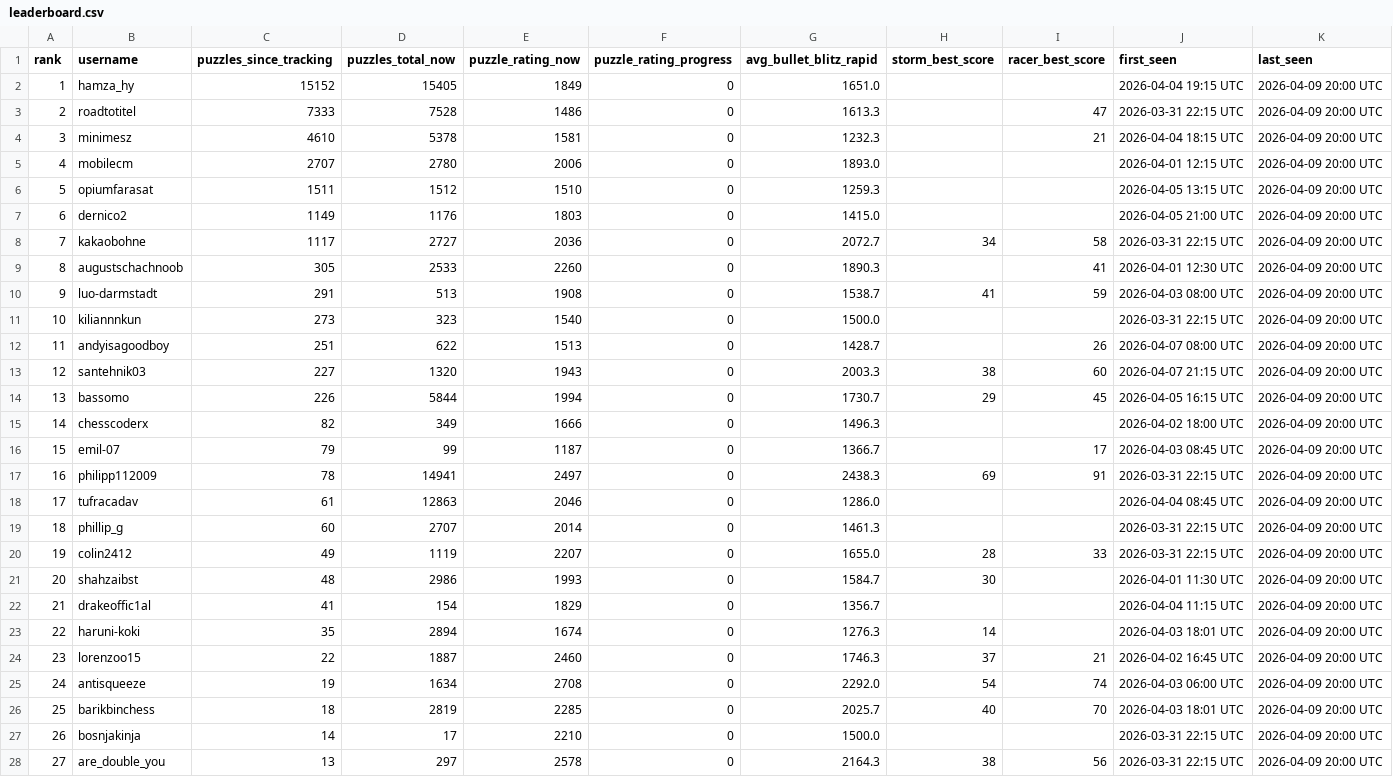
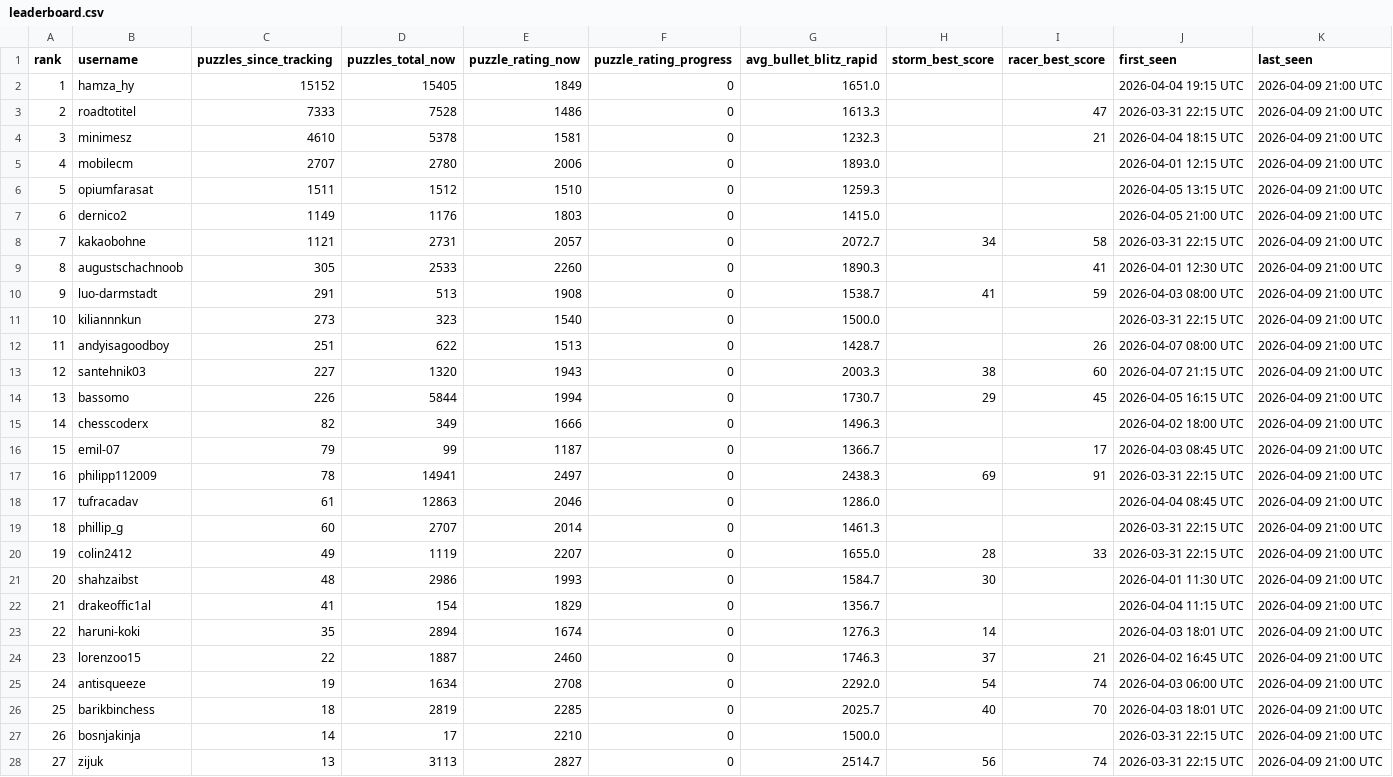
Before and after one commit to hsjAlex/TaktikSpektakel, a CSV file: data/leaderboard.csv, drawn as a sheet; only a part is shown; the diff covers the shown part only.

```diff
--- a/data/leaderboard.csv
+++ b/data/leaderboard.csv
@@ -1,28 +1,28 @@
 rank,username,puzzles_since_tracking,puzzles_total_now,puzzle_rating_now,puzzle_rating_progress,avg_bullet_blitz_rapid,storm_best_score,racer_best_score,first_seen,last_seen
-1,hamza_hy,15152,15405,1849,0,1651.0,,,2026-04-04 19:15 UTC,2026-04-09 20:00 UTC
-2,roadtotitel,7333,7528,1486,0,1613.3,,47,2026-03-31 22:15 UTC,2026-04-09 20:00 UTC
-3,minimesz,4610,5378,1581,0,1232.3,,21,2026-04-04 18:15 UTC,2026-04-09 20:00 UTC
-4,mobilecm,2707,2780,2006,0,1893.0,,,2026-04-01 12:15 UTC,2026-04-09 20:00 UTC
-5,opiumfarasat,1511,1512,1510,0,1259.3,,,2026-04-05 13:15 UTC,2026-04-09 20:00 UTC
-6,dernico2,1149,1176,1803,0,1415.0,,,2026-04-05 21:00 UTC,2026-04-09 20:00 UTC
-7,kakaobohne,1117,2727,2036,0,2072.7,34,58,2026-03-31 22:15 UTC,2026-04-09 20:00 UTC
-8,augustschachnoob,305,2533,2260,0,1890.3,,41,2026-04-01 12:30 UTC,2026-04-09 20:00 UTC
-9,luo-darmstadt,291,513,1908,0,1538.7,41,59,2026-04-03 08:00 UTC,2026-04-09 20:00 UTC
-10,kiliannnkun,273,323,1540,0,1500.0,,,2026-03-31 22:15 UTC,2026-04-09 20:00 UTC
-11,andyisagoodboy,251,622,1513,0,1428.7,,26,2026-04-07 08:00 UTC,2026-04-09 20:00 UTC
-12,santehnik03,227,1320,1943,0,2003.3,38,60,2026-04-07 21:15 UTC,2026-04-09 20:00 UTC
-13,bassomo,226,5844,1994,0,1730.7,29,45,2026-04-05 16:15 UTC,2026-04-09 20:00 UTC
-14,chesscoderx,82,349,1666,0,1496.3,,,2026-04-02 18:00 UTC,2026-04-09 20:00 UTC
-15,emil-07,79,99,1187,0,1366.7,,17,2026-04-03 08:45 UTC,2026-04-09 20:00 UTC
-16,philipp112009,78,14941,2497,0,2438.3,69,91,2026-03-31 22:15 UTC,2026-04-09 20:00 UTC
-17,tufracadav,61,12863,2046,0,1286.0,,,2026-04-04 08:45 UTC,2026-04-09 20:00 UTC
-18,phillip_g,60,2707,2014,0,1461.3,,,2026-03-31 22:15 UTC,2026-04-09 20:00 UTC
-19,colin2412,49,1119,2207,0,1655.0,28,33,2026-03-31 22:15 UTC,2026-04-09 20:00 UTC
-20,shahzaibst,48,2986,1993,0,1584.7,30,,2026-04-01 11:30 UTC,2026-04-09 20:00 UTC
-21,drakeoffic1al,41,154,1829,0,1356.7,,,2026-04-04 11:15 UTC,2026-04-09 20:00 UTC
-22,haruni-koki,35,2894,1674,0,1276.3,14,,2026-04-03 18:01 UTC,2026-04-09 20:00 UTC
-23,lorenzoo15,22,1887,2460,0,1746.3,37,21,2026-04-02 16:45 UTC,2026-04-09 20:00 UTC
-24,antisqueeze,19,1634,2708,0,2292.0,54,74,2026-04-03 06:00 UTC,2026-04-09 20:00 UTC
-25,barikbinchess,18,2819,2285,0,2025.7,40,70,2026-04-03 18:01 UTC,2026-04-09 20:00 UTC
-26,bosnjakinja,14,17,2210,0,1500.0,,,2026-03-31 22:15 UTC,2026-04-09 20:00 UTC
-27,are_double_you,13,297,2578,0,2164.3,38,56,2026-03-31 22:15 UTC,2026-04-09 20:00 UTC
+1,hamza_hy,15152,15405,1849,0,1651.0,,,2026-04-04 19:15 UTC,2026-04-09 21:00 UTC
+2,roadtotitel,7333,7528,1486,0,1613.3,,47,2026-03-31 22:15 UTC,2026-04-09 21:00 UTC
+3,minimesz,4610,5378,1581,0,1232.3,,21,2026-04-04 18:15 UTC,2026-04-09 21:00 UTC
+4,mobilecm,2707,2780,2006,0,1893.0,,,2026-04-01 12:15 UTC,2026-04-09 21:00 UTC
+5,opiumfarasat,1511,1512,1510,0,1259.3,,,2026-04-05 13:15 UTC,2026-04-09 21:00 UTC
+6,dernico2,1149,1176,1803,0,1415.0,,,2026-04-05 21:00 UTC,2026-04-09 21:00 UTC
+7,kakaobohne,1121,2731,2057,0,2072.7,34,58,2026-03-31 22:15 UTC,2026-04-09 21:00 UTC
+8,augustschachnoob,305,2533,2260,0,1890.3,,41,2026-04-01 12:30 UTC,2026-04-09 21:00 UTC
+9,luo-darmstadt,291,513,1908,0,1538.7,41,59,2026-04-03 08:00 UTC,2026-04-09 21:00 UTC
+10,kiliannnkun,273,323,1540,0,1500.0,,,2026-03-31 22:15 UTC,2026-04-09 21:00 UTC
+11,andyisagoodboy,251,622,1513,0,1428.7,,26,2026-04-07 08:00 UTC,2026-04-09 21:00 UTC
+12,santehnik03,227,1320,1943,0,2003.3,38,60,2026-04-07 21:15 UTC,2026-04-09 21:00 UTC
+13,bassomo,226,5844,1994,0,1730.7,29,45,2026-04-05 16:15 UTC,2026-04-09 21:00 UTC
+14,chesscoderx,82,349,1666,0,1496.3,,,2026-04-02 18:00 UTC,2026-04-09 21:00 UTC
+15,emil-07,79,99,1187,0,1366.7,,17,2026-04-03 08:45 UTC,2026-04-09 21:00 UTC
+16,philipp112009,78,14941,2497,0,2438.3,69,91,2026-03-31 22:15 UTC,2026-04-09 21:00 UTC
+17,tufracadav,61,12863,2046,0,1286.0,,,2026-04-04 08:45 UTC,2026-04-09 21:00 UTC
+18,phillip_g,60,2707,2014,0,1461.3,,,2026-03-31 22:15 UTC,2026-04-09 21:00 UTC
+19,colin2412,49,1119,2207,0,1655.0,28,33,2026-03-31 22:15 UTC,2026-04-09 21:00 UTC
+20,shahzaibst,48,2986,1993,0,1584.7,30,,2026-04-01 11:30 UTC,2026-04-09 21:00 UTC
+21,drakeoffic1al,41,154,1829,0,1356.7,,,2026-04-04 11:15 UTC,2026-04-09 21:00 UTC
+22,haruni-koki,35,2894,1674,0,1276.3,14,,2026-04-03 18:01 UTC,2026-04-09 21:00 UTC
+23,lorenzoo15,22,1887,2460,0,1746.3,37,21,2026-04-02 16:45 UTC,2026-04-09 21:00 UTC
+24,antisqueeze,19,1634,2708,0,2292.0,54,74,2026-04-03 06:00 UTC,2026-04-09 21:00 UTC
+25,barikbinchess,18,2819,2285,0,2025.7,40,70,2026-04-03 18:01 UTC,2026-04-09 21:00 UTC
+26,bosnjakinja,14,17,2210,0,1500.0,,,2026-03-31 22:15 UTC,2026-04-09 21:00 UTC
+27,zijuk,13,3113,2827,0,2514.7,56,74,2026-03-31 22:15 UTC,2026-04-09 21:00 UTC
```
Also changed, not shown: 36 edited cells elsewhere in this file, data/tactics_history.csv.
